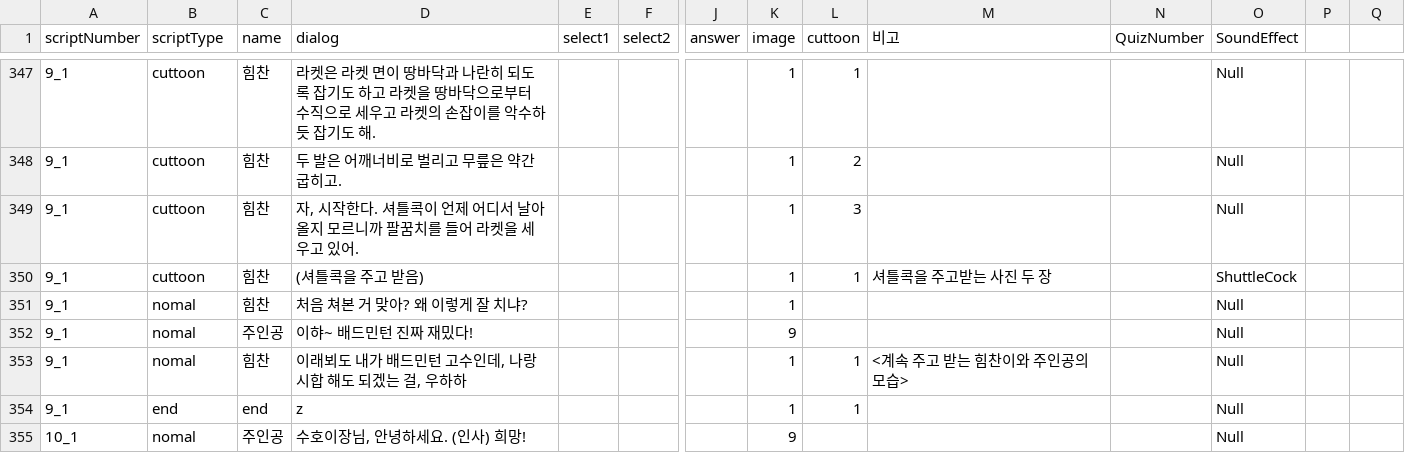
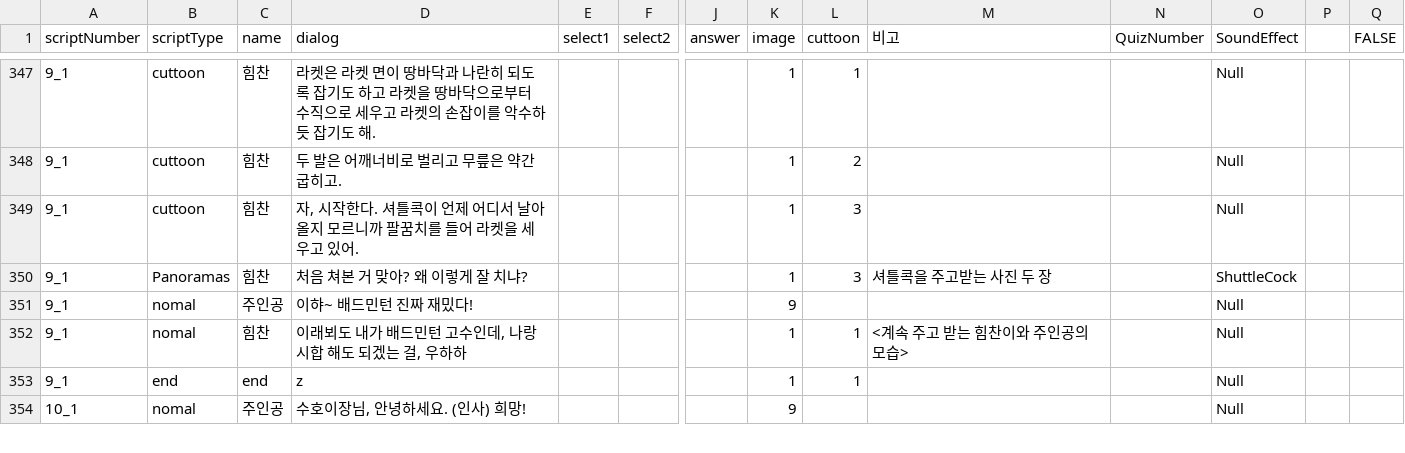
Before and after one commit to LHD-game/LoheldiGame, a CSV file: Loheldi_Project/Assets/Resources/Scripts/Quest/script.csv, drawn as a sheet; only a part is shown, gaps mark what is left out; rows hold the shown columns only; the diff covers the shown part only; the diff names each change by its address in the sheet, - before the commit and + after, or states it on an @@ line.

```diff
--- a/Loheldi_Project/Assets/Resources/Scripts/Quest/script.csv
+++ b/Loheldi_Project/Assets/Resources/Scripts/Quest/script.csv
-Q1: (empty)
+Q1: FALSE
-B350 (scriptType): cuttoon
+B350 (scriptType): Panoramas
-D350 (dialog): (셔틀콕을 주고 받음)
+D350 (dialog): 처음 쳐본 거 맞아? 왜 이렇게 잘 치냐?
-L350 (cuttoon): 1
+L350 (cuttoon): 3
-row 351: 9_1 | nomal | 힘찬 | 처음 쳐본 거 맞아? 왜 이렇게 잘 치냐? |  |  |  | 1 |  |  |  | Null
```
Also changed, not shown: 37 edited cells elsewhere in this file, 6 other files.
